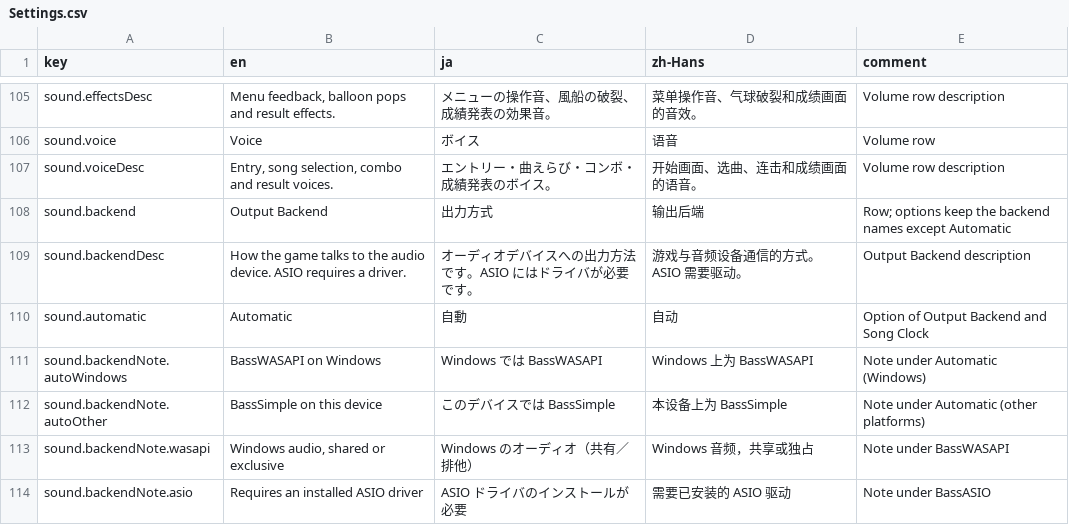
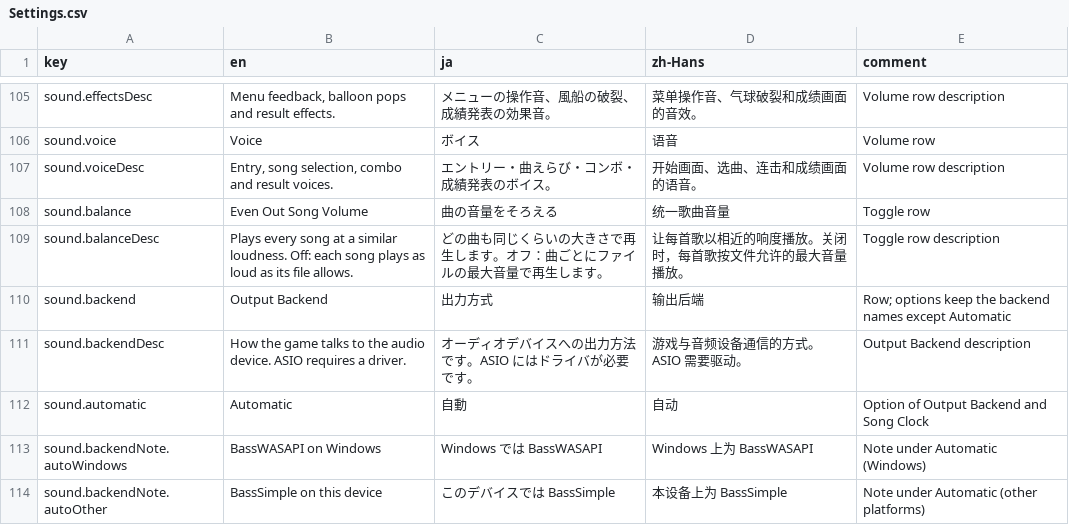
Before and after one commit to OurTaiko/OurTaikoPlay, a CSV file: Assets/OurTaiko/Localization/Strings/Settings.csv, drawn as a sheet; only a part is shown, gaps mark what is left out; the shorter side is filled out with more unchanged rows; the diff names each change by its address in the sheet, - before the commit and + after, or states it on an @@ line.

Commit message:
feat(audio): 按响度统一歌曲音量（BS.1770，可在设置里关闭） (#114)
* feat(audio): balance song loudness at decode time

Songs were brought to full scale by their peak, so loudly mastered songs played
far louder than dynamic ones (a sample of 25 Fanmade songs spans -16.2 to -4.4
LUFS). The decode now also measures integrated loudness per ITU-R BS.1770-4
(LoudnessMeter, checked against ffmpeg's ebur128 within 0.05 LU) and the gain
aims at -10 LUFS, never lifting the peak past full scale. The audio files are
untouched; only the playback gain changes.

- Sound > Volume gets an "Even Out Song Volume" toggle (on by default; off is
  the previous peak normalization). It applies to the playing song at once.
- A server song's preview is a 15-second excerpt, so once the song has been
  played its full-audio level is stored by audio hash (AudioLevelStore) and
  the preview uses it.

* chore(aoci): refresh entries for loudness balancing

```diff
--- a/Assets/OurTaiko/Localization/Strings/Settings.csv
+++ b/Assets/OurTaiko/Localization/Strings/Settings.csv
+row 108: sound.balance | Even Out Song Volume | 曲の音量をそろえる | 统一歌曲音量 | Toggle row
+row 109: sound.balanceDesc | Plays every song at a similar loudness. Off: each song plays as loud as its file allows. | どの曲も同じくらいの大きさで再生します。オフ：曲ごとにファイルの最大音量で再生します。 | 让每首歌以相近的响度播放。关闭时，每首歌按文件允许的最大音量播放。 | Toggle row description
```
Also changed, not shown: 25 other files.
